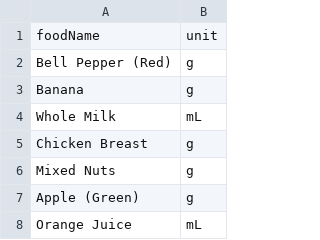
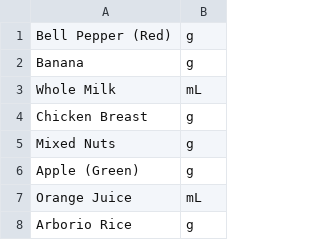
Before and after one commit to WLBlackmore/ReciPlease, a CSV file: flask-server/py/FoodTypes.csv, drawn as a sheet; only a part is shown; the shorter side is filled out with more unchanged rows; the diff names each change by its address in the sheet, - before the commit and + after, or states it on an @@ line.

```diff
--- a/flask-server/py/FoodTypes.csv
+++ b/flask-server/py/FoodTypes.csv
-row 1: foodName | unit
```
Also changed, not shown: 2 other files.
